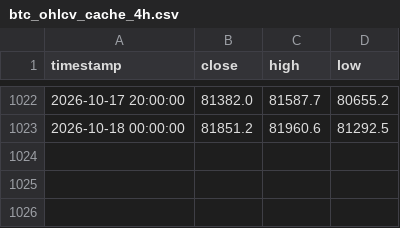
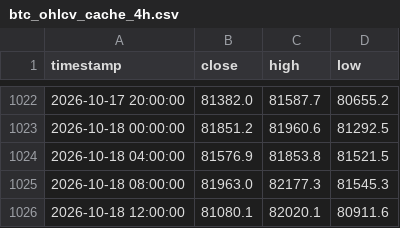
Before and after one commit to jwhinds74/btc-risk-bands, a CSV file: btc_ohlcv_cache_4h.csv, drawn as a sheet; only a part is shown, gaps mark what is left out; the diff names each change by its address in the sheet, - before the commit and + after, or states it on an @@ line.

```diff
--- a/btc_ohlcv_cache_4h.csv
+++ b/btc_ohlcv_cache_4h.csv
+row 1024: 2026-10-18 04:00:00 | 81576.9 | 81853.8 | 81521.5
+row 1025: 2026-10-18 08:00:00 | 81963.0 | 82177.3 | 81545.3
+row 1026: 2026-10-18 12:00:00 | 81080.1 | 82020.1 | 80911.6
```
Also changed, not shown: monitoring/health_log_4h.csv, 2 other files.
